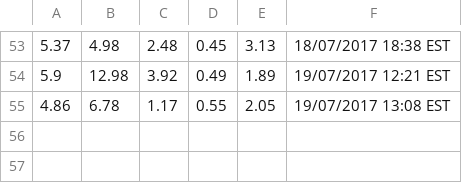
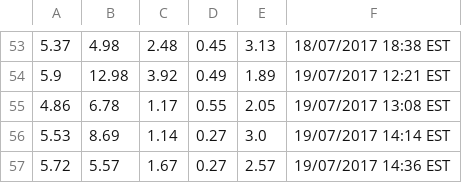
Before and after one commit to VictorWangwz/Selenium-Crawl-Practice, a CSV file: data.csv, drawn as a sheet; only a part is shown, gaps mark what is left out; the diff names each change by its address in the sheet, - before the commit and + after, or states it on an @@ line.

```diff
--- a/data.csv
+++ b/data.csv
+row 56: 5.53 | 8.69 | 1.14 | 0.27 | 3.0 | 19/07/2017 14:14 EST
+row 57: 5.72 | 5.57 | 1.67 | 0.27 | 2.57 | 19/07/2017 14:36 EST
```
Also changed, not shown: 2 other files.
